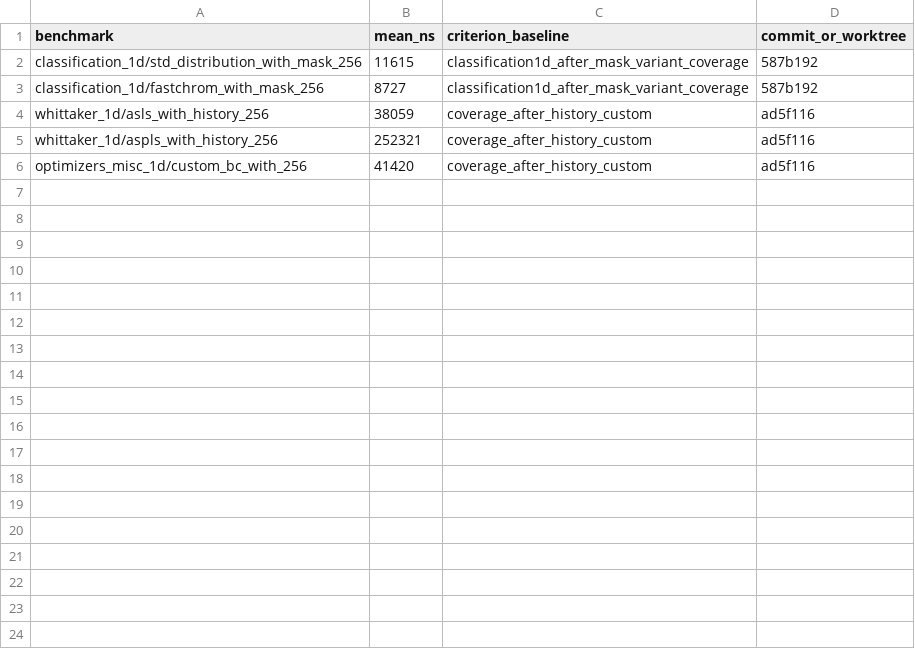
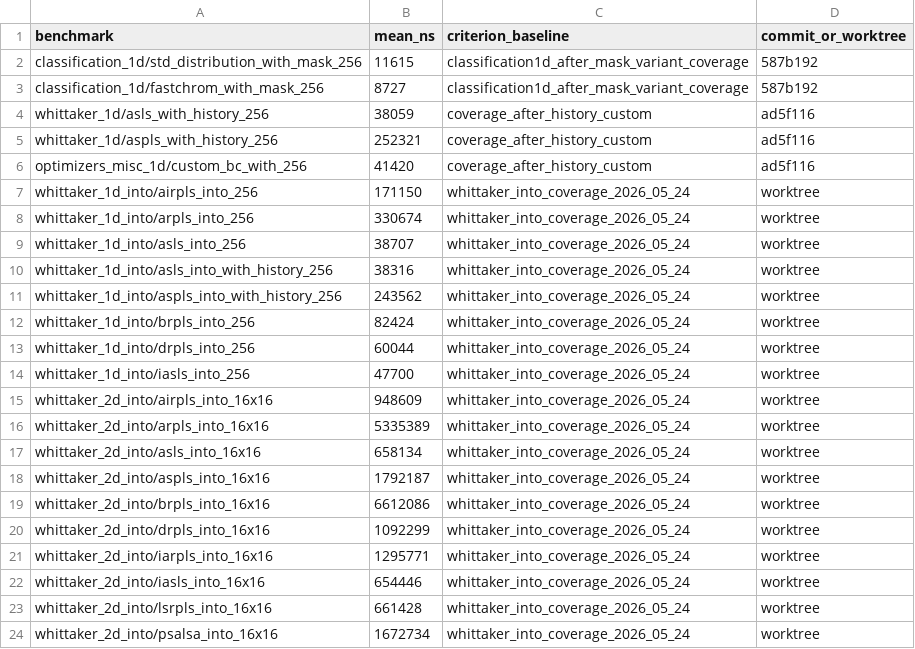
Before and after one commit to Ameyanagi/baselines, a CSV file: docs/performance/coverage-additions-2026-05-24.csv, drawn as a sheet; the diff names each change by its address in the sheet, - before the commit and + after, or states it on an @@ line.

Commit message:
bench: cover whittaker reusable outputs

```diff
--- a/docs/performance/coverage-additions-2026-05-24.csv
+++ b/docs/performance/coverage-additions-2026-05-24.csv
+row 7: whittaker_1d_into/airpls_into_256 | 171150 | whittaker_into_coverage_2026_05_24 | worktree
+row 8: whittaker_1d_into/arpls_into_256 | 330674 | whittaker_into_coverage_2026_05_24 | worktree
+row 9: whittaker_1d_into/asls_into_256 | 38707 | whittaker_into_coverage_2026_05_24 | worktree
+row 10: whittaker_1d_into/asls_into_with_history_256 | 38316 | whittaker_into_coverage_2026_05_24 | worktree
+row 11: whittaker_1d_into/aspls_into_with_history_256 | 243562 | whittaker_into_coverage_2026_05_24 | worktree
+row 12: whittaker_1d_into/brpls_into_256 | 82424 | whittaker_into_coverage_2026_05_24 | worktree
+row 13: whittaker_1d_into/drpls_into_256 | 60044 | whittaker_into_coverage_2026_05_24 | worktree
+row 14: whittaker_1d_into/iasls_into_256 | 47700 | whittaker_into_coverage_2026_05_24 | worktree
+row 15: whittaker_2d_into/airpls_into_16x16 | 948609 | whittaker_into_coverage_2026_05_24 | worktree
+row 16: whittaker_2d_into/arpls_into_16x16 | 5335389 | whittaker_into_coverage_2026_05_24 | worktree
+row 17: whittaker_2d_into/asls_into_16x16 | 658134 | whittaker_into_coverage_2026_05_24 | worktree
+row 18: whittaker_2d_into/aspls_into_16x16 | 1792187 | whittaker_into_coverage_2026_05_24 | worktree
+row 19: whittaker_2d_into/brpls_into_16x16 | 6612086 | whittaker_into_coverage_2026_05_24 | worktree
+row 20: whittaker_2d_into/drpls_into_16x16 | 1092299 | whittaker_into_coverage_2026_05_24 | worktree
+row 21: whittaker_2d_into/iarpls_into_16x16 | 1295771 | whittaker_into_coverage_2026_05_24 | worktree
+row 22: whittaker_2d_into/iasls_into_16x16 | 654446 | whittaker_into_coverage_2026_05_24 | worktree
+row 23: whittaker_2d_into/lsrpls_into_16x16 | 661428 | whittaker_into_coverage_2026_05_24 | worktree
+row 24: whittaker_2d_into/psalsa_into_16x16 | 1672734 | whittaker_into_coverage_2026_05_24 | worktree
```
Also changed, not shown: 2 other files.
